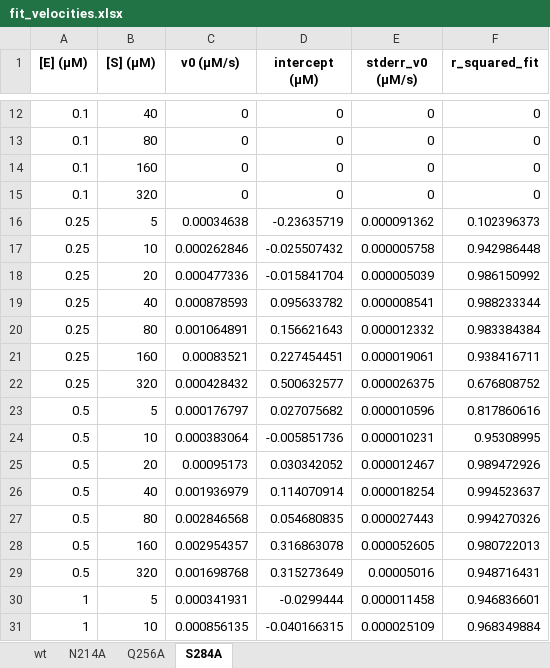
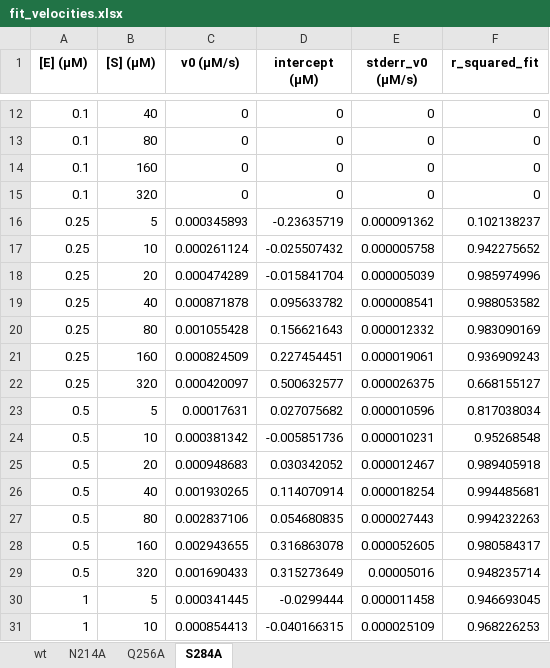
Before and after one commit to tjlane/mprodata, an Excel workbook: kinetics/fit_velocities.xlsx, sheet S284A, drawn as a sheet; only a part is shown, gaps mark what is left out; values as stored, in another font and other column widths than the file's, no borders; the diff covers the shown part only; the diff names each change by its address in the sheet, - before the commit and + after, or states it on an @@ line.

```diff
--- a/kinetics/fit_velocities.xlsx (sheet S284A)
+++ b/kinetics/fit_velocities.xlsx (sheet S284A)
-C16 (v0 (µM/s)): 0.00034638
+C16 (v0 (µM/s)): 0.000345893
-F16 (r_squared_fit): 0.102396373
+F16 (r_squared_fit): 0.102138237
-C17 (v0 (µM/s)): 0.000262846
+C17 (v0 (µM/s)): 0.000261124
-F17 (r_squared_fit): 0.942986448
+F17 (r_squared_fit): 0.942275652
-C18 (v0 (µM/s)): 0.000477336
+C18 (v0 (µM/s)): 0.000474289
-F18 (r_squared_fit): 0.986150992
+F18 (r_squared_fit): 0.985974996
-C19 (v0 (µM/s)): 0.000878593
+C19 (v0 (µM/s)): 0.000871878
-F19 (r_squared_fit): 0.988233344
+F19 (r_squared_fit): 0.988053582
-C20 (v0 (µM/s)): 0.001064891
+C20 (v0 (µM/s)): 0.001055428
-F20 (r_squared_fit): 0.983384384
+F20 (r_squared_fit): 0.983090169
-C21 (v0 (µM/s)): 0.00083521
+C21 (v0 (µM/s)): 0.000824509
-F21 (r_squared_fit): 0.938416711
+F21 (r_squared_fit): 0.936909243
-C22 (v0 (µM/s)): 0.000428432
+C22 (v0 (µM/s)): 0.000420097
-F22 (r_squared_fit): 0.676808752
+F22 (r_squared_fit): 0.668155127
-C23 (v0 (µM/s)): 0.000176797
+C23 (v0 (µM/s)): 0.00017631
-F23 (r_squared_fit): 0.817860616
+F23 (r_squared_fit): 0.817038034
-C24 (v0 (µM/s)): 0.000383064
+C24 (v0 (µM/s)): 0.000381342
-F24 (r_squared_fit): 0.95308995
+F24 (r_squared_fit): 0.95268548
-C25 (v0 (µM/s)): 0.00095173
+C25 (v0 (µM/s)): 0.000948683
-F25 (r_squared_fit): 0.989472926
+F25 (r_squared_fit): 0.989405918
-C26 (v0 (µM/s)): 0.001936979
+C26 (v0 (µM/s)): 0.001930265
-F26 (r_squared_fit): 0.994523637
+F26 (r_squared_fit): 0.994485681
-C27 (v0 (µM/s)): 0.002846568
+C27 (v0 (µM/s)): 0.002837106
-F27 (r_squared_fit): 0.994270326
+F27 (r_squared_fit): 0.994232263
-C28 (v0 (µM/s)): 0.002954357
+C28 (v0 (µM/s)): 0.002943655
-F28 (r_squared_fit): 0.980722013
+F28 (r_squared_fit): 0.980584317
-C29 (v0 (µM/s)): 0.001698768
+C29 (v0 (µM/s)): 0.001690433
-F29 (r_squared_fit): 0.948716431
+F29 (r_squared_fit): 0.948235714
-C30 (v0 (µM/s)): 0.000341931
+C30 (v0 (µM/s)): 0.000341445
-F30 (r_squared_fit): 0.946836601
+F30 (r_squared_fit): 0.946693045
-C31 (v0 (µM/s)): 0.000856135
+C31 (v0 (µM/s)): 0.000854413
-F31 (r_squared_fit): 0.968349884
+F31 (r_squared_fit): 0.968226253
```
Also changed, not shown: 64 edited cells elsewhere in this sheet, sheet N214A, sheet wt, sheet Q256A, kinetics/fit_michaelis-menten_parameters.xlsx, 8 other files.
